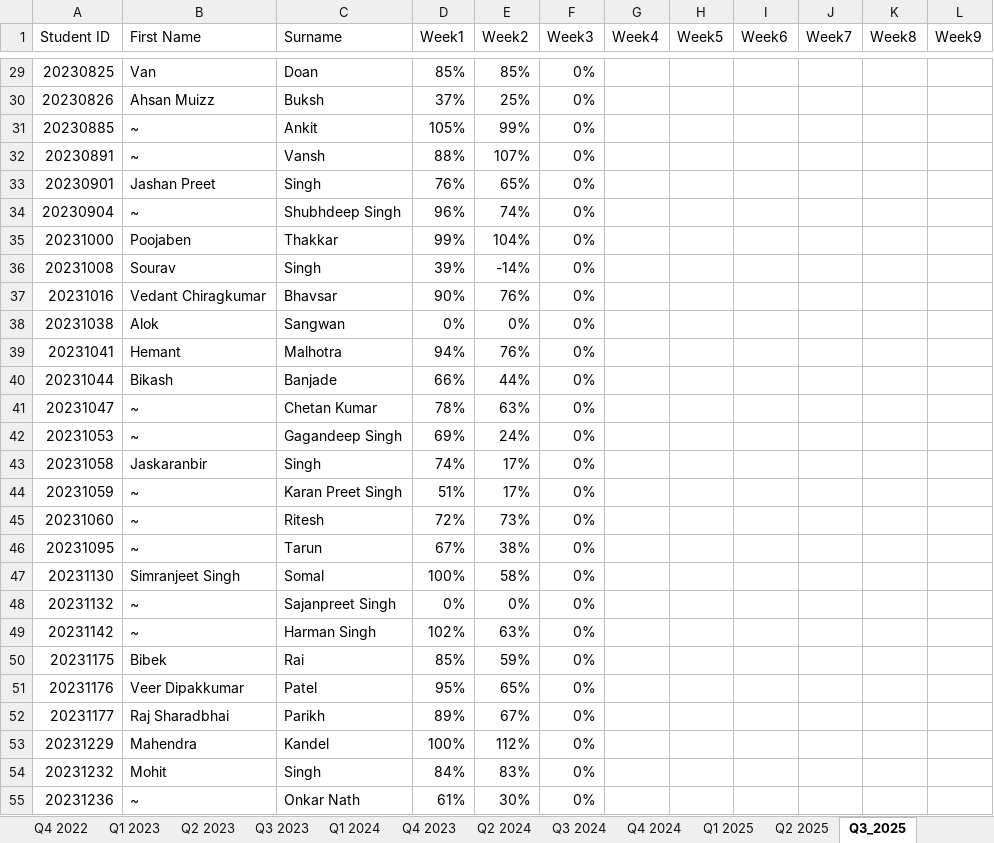
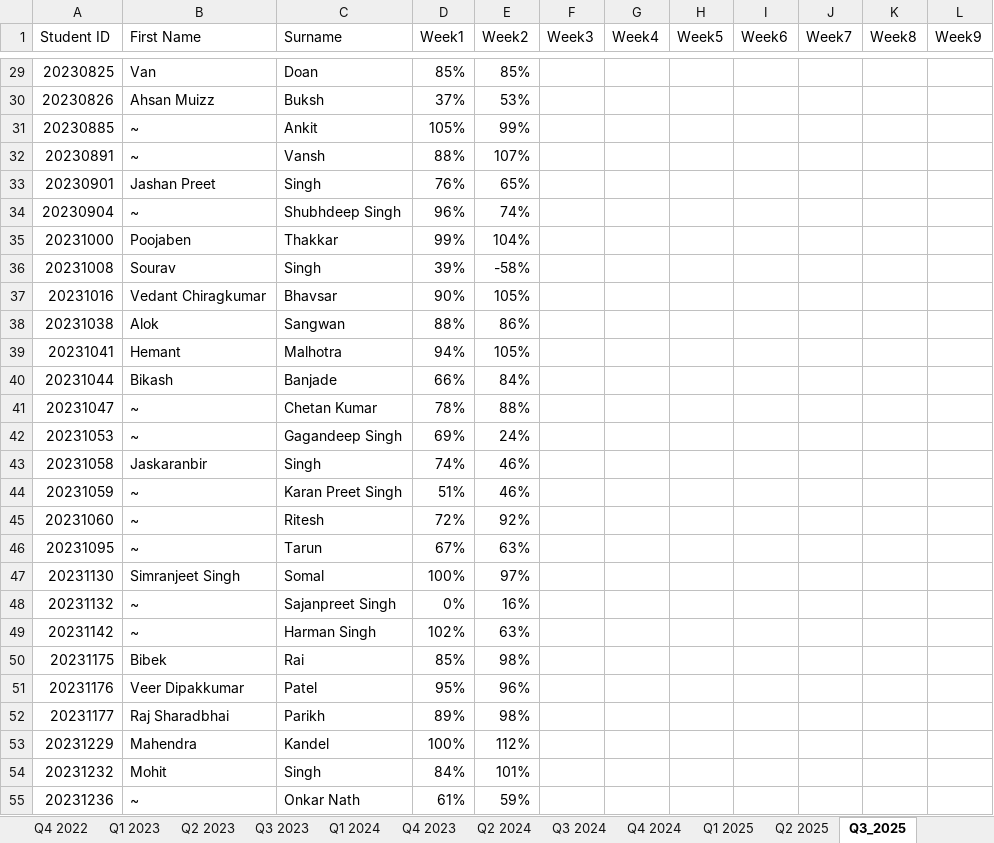
Before and after one commit to pinalcp604/flask-attendance-app, an Excel workbook: Attendance Test.xlsx, sheet Q3_2025, drawn as a sheet; only a part is shown, gaps mark what is left out; values as stored, in another font and other column widths than the file's, no cell formats; the diff covers the shown part only; the diff names each change by its address in the sheet, - before the commit and + after, or states it on an @@ line.

Commit message:
week2_q3_2025

```diff
--- a/Attendance Test.xlsx (sheet Q3_2025)
+++ b/Attendance Test.xlsx (sheet Q3_2025)
-F29:F55 (Week3): 0%
+F29:F55 (Week3): (empty)
-E30 (Week2): 25%
+E30 (Week2): 53%
-E36 (Week2): -14%
+E36 (Week2): -58%
-E37 (Week2): 76%
+E37 (Week2): 105%
-D38 (Week1): 0%
+D38 (Week1): 88%
-E38 (Week2): 0%
+E38 (Week2): 86%
-E39 (Week2): 76%
+E39 (Week2): 105%
-E40 (Week2): 44%
+E40 (Week2): 84%
-E41 (Week2): 63%
+E41 (Week2): 88%
-E43:E44 (Week2): 17%
+E43:E44 (Week2): 46%
-E45 (Week2): 73%
+E45 (Week2): 92%
-E46 (Week2): 38%
+E46 (Week2): 63%
-E47 (Week2): 58%
+E47 (Week2): 97%
-E48 (Week2): 0%
+E48 (Week2): 16%
-E50 (Week2): 59%
+E50 (Week2): 98%
-E51 (Week2): 65%
+E51 (Week2): 96%
-E52 (Week2): 67%
+E52 (Week2): 98%
-E54 (Week2): 83%
+E54 (Week2): 101%
-E55 (Week2): 30%
+E55 (Week2): 59%
```
Also changed, not shown: 2 added rows and 337 edited cells elsewhere in this sheet, cell formats.
